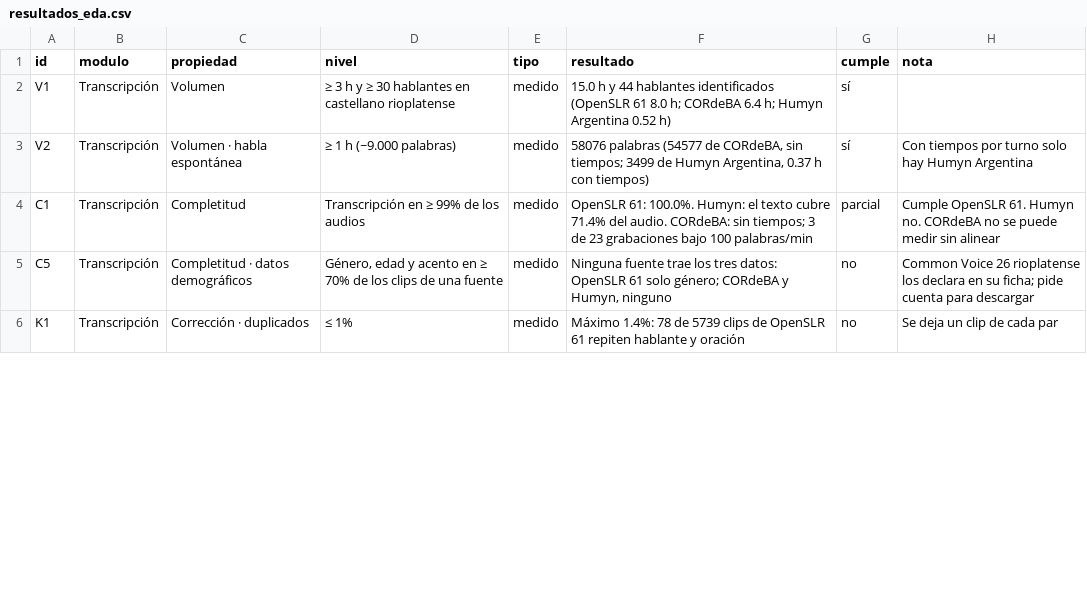
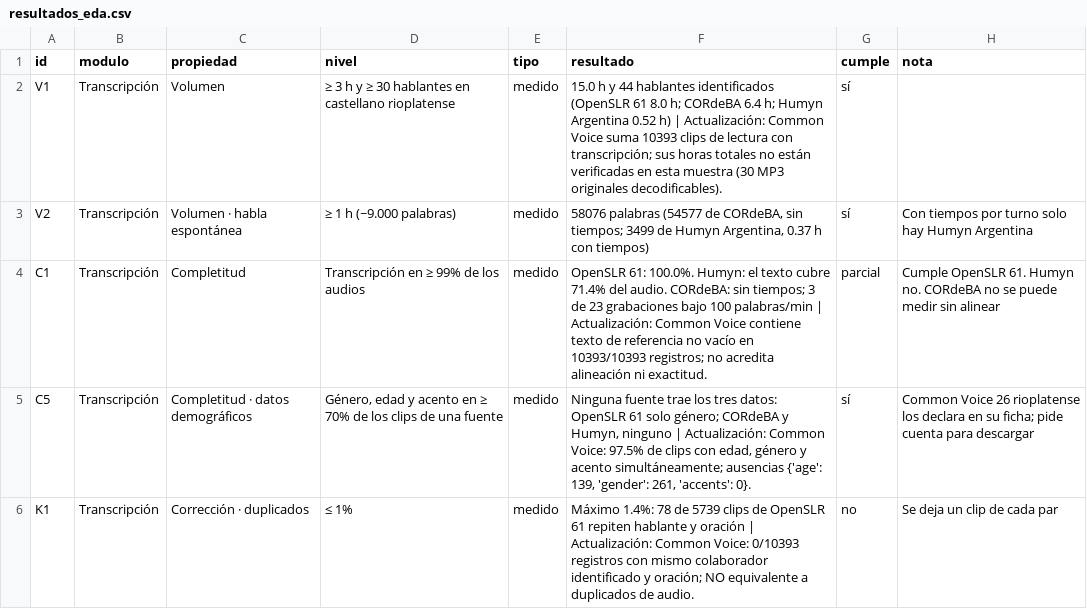
Before and after one commit to bfbarraatarama/mia-taller-de-desarrollo, a CSV file: hito-2/resultados_eda.csv, drawn as a sheet; only a part is shown; the diff covers the shown part only.

Commit message:
Hito 2: datos, EDA de viabilidad y reproducción

```diff
--- a/hito-2/resultados_eda.csv
+++ b/hito-2/resultados_eda.csv
@@ -1,6 +1,6 @@
 id,modulo,propiedad,nivel,tipo,resultado,cumple,nota
-V1,Transcripción,Volumen,≥ 3 h y ≥ 30 hablantes en castellano rioplatense,medido,15.0 h y 44 hablantes identificados (OpenSLR 61 8.0 h; CORdeBA 6.4 h; Humyn Argentina 0.52 h),sí,
+V1,Transcripción,Volumen,≥ 3 h y ≥ 30 hablantes en castellano rioplatense,medido,15.0 h y 44 hablantes identificados (OpenSLR 61 8.0 h; CORdeBA 6.4 h; Humyn Argentina 0.52 h) | Actualización: Common Voice suma 10393 clips de lectura con transcripción; sus horas totales no están verificadas en esta muestra (30 MP3 originales decodificables).,sí,
 V2,Transcripción,Volumen · habla espontánea,≥ 1 h (~9.000 palabras),medido,"58076 palabras (54577 de CORdeBA, sin tiempos; 3499 de Humyn Argentina, 0.37 h con tiempos)",sí,Con tiempos por turno solo hay Humyn Argentina
-C1,Transcripción,Completitud,Transcripción en ≥ 99% de los audios,medido,OpenSLR 61: 100.0%. Humyn: el texto cubre 71.4% del audio. CORdeBA: sin tiempos; 3 de 23 grabaciones bajo 100 palabras/min,parcial,Cumple OpenSLR 61. Humyn no. CORdeBA no se puede medir sin alinear
-C5,Transcripción,Completitud · datos demográficos,"Género, edad y acento en ≥ 70% de los clips de una fuente",medido,"Ninguna fuente trae los tres datos: OpenSLR 61 solo género; CORdeBA y Humyn, ninguno",no,Common Voice 26 rioplatense los declara en su ficha; pide cuenta para descargar
-K1,Transcripción,Corrección · duplicados,≤ 1%,medido,Máximo 1.4%: 78 de 5739 clips de OpenSLR 61 repiten hablante y oración,no,Se deja un clip de cada par
+C1,Transcripción,Completitud,Transcripción en ≥ 99% de los audios,medido,OpenSLR 61: 100.0%. Humyn: el texto cubre 71.4% del audio. CORdeBA: sin tiempos; 3 de 23 grabaciones bajo 100 palabras/min | Actualización: Common Voice contiene texto de referencia no vacío en 10393/10393 registros; no acredita alineación ni exactitud.,parcial,Cumple OpenSLR 61. Humyn no. CORdeBA no se puede medir sin alinear
+C5,Transcripción,Completitud · datos demográficos,"Género, edad y acento en ≥ 70% de los clips de una fuente",medido,"Ninguna fuente trae los tres datos: OpenSLR 61 solo género; CORdeBA y Humyn, ninguno | Actualización: Common Voice: 97.5% de clips con edad, género y acento simultáneamente; ausencias {'age': 139, 'gender': 261, 'accents': 0}.",sí,Common Voice 26 rioplatense los declara en su ficha; pide cuenta para descargar
+K1,Transcripción,Corrección · duplicados,≤ 1%,medido,Máximo 1.4%: 78 de 5739 clips de OpenSLR 61 repiten hablante y oración | Actualización: Common Voice: 0/10393 registros con mismo colaborador identificado y oración; NO equivalente a duplicados de audio.,no,Se deja un clip de cada par
```
Also changed, not shown: 11 edited cells elsewhere in this file, hito-2/resultados_leakage.csv, 35 other files.
